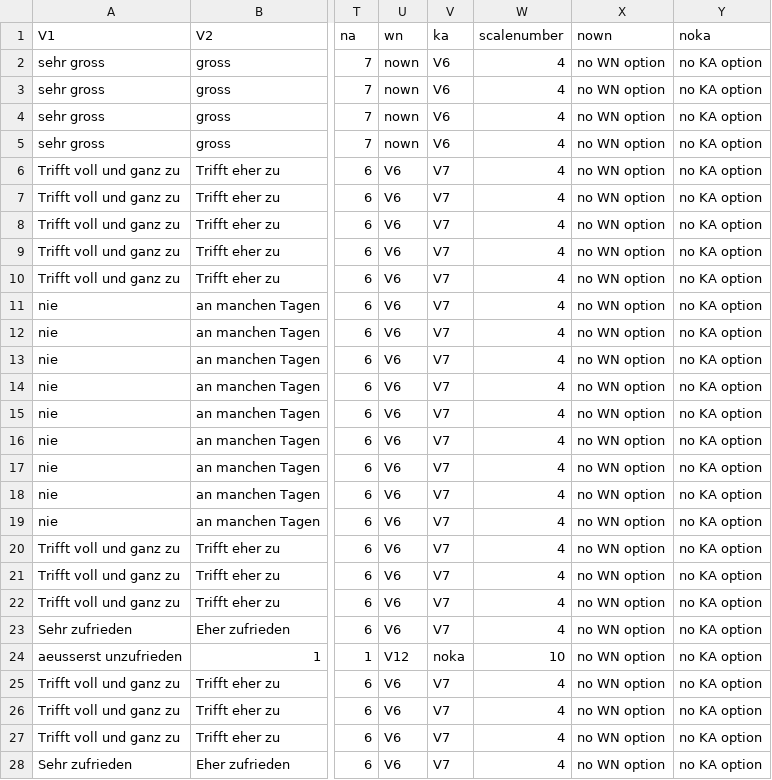
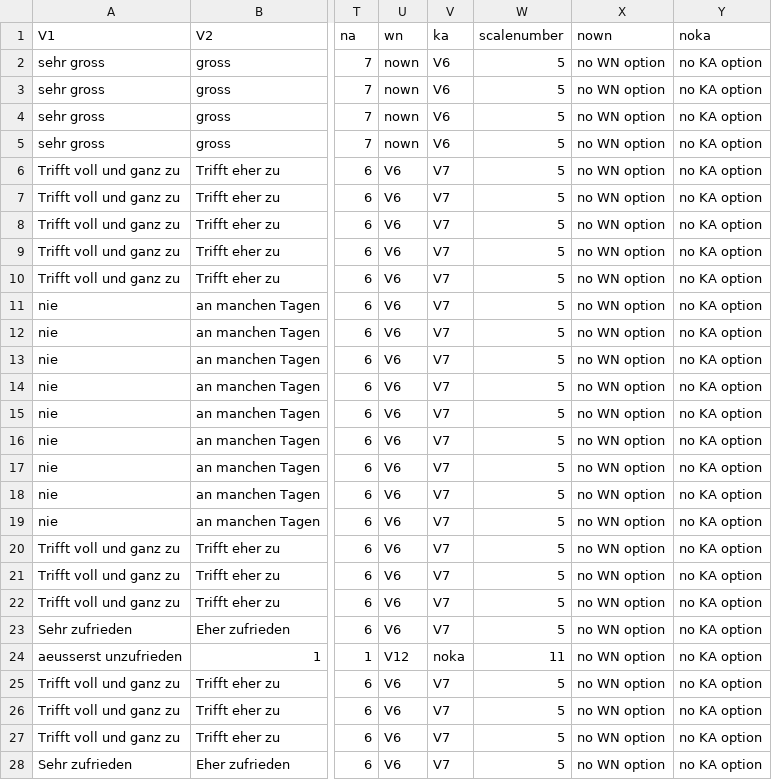
Before and after one commit to fabiankal/woco, a CSV file: output/tables/grouped_labels.csv, drawn as a sheet; only a part is shown, gaps mark what is left out; the diff covers the shown part only; the diff names each change by its address in the sheet, - before the commit and + after, or states it on an @@ line.

```diff
--- a/output/tables/grouped_labels.csv
+++ b/output/tables/grouped_labels.csv
-W2:W23 (scalenumber): 4
+W2:W23 (scalenumber): 5
-W24 (scalenumber): 10
+W24 (scalenumber): 11
-W25:W28 (scalenumber): 4
+W25:W28 (scalenumber): 5
```
Also changed, not shown: 12 edited cells elsewhere in this file, 3 other files.
